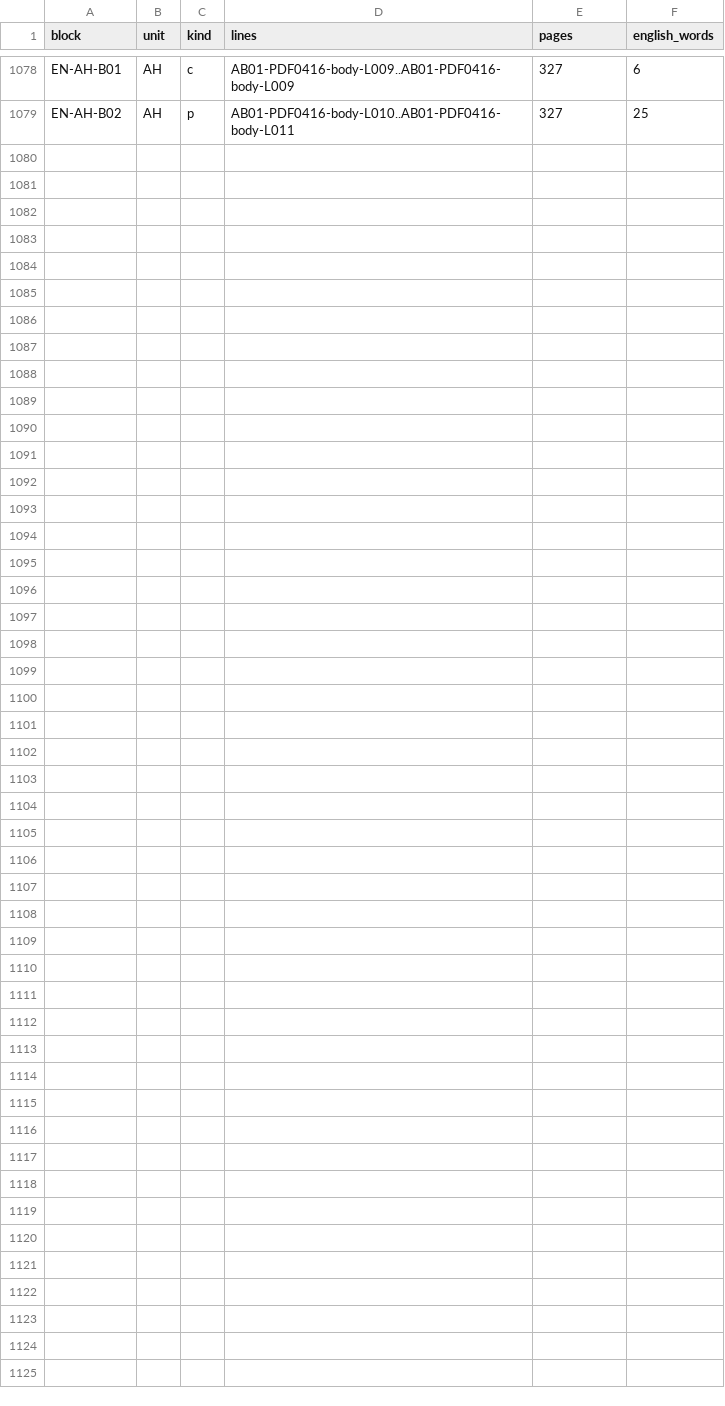
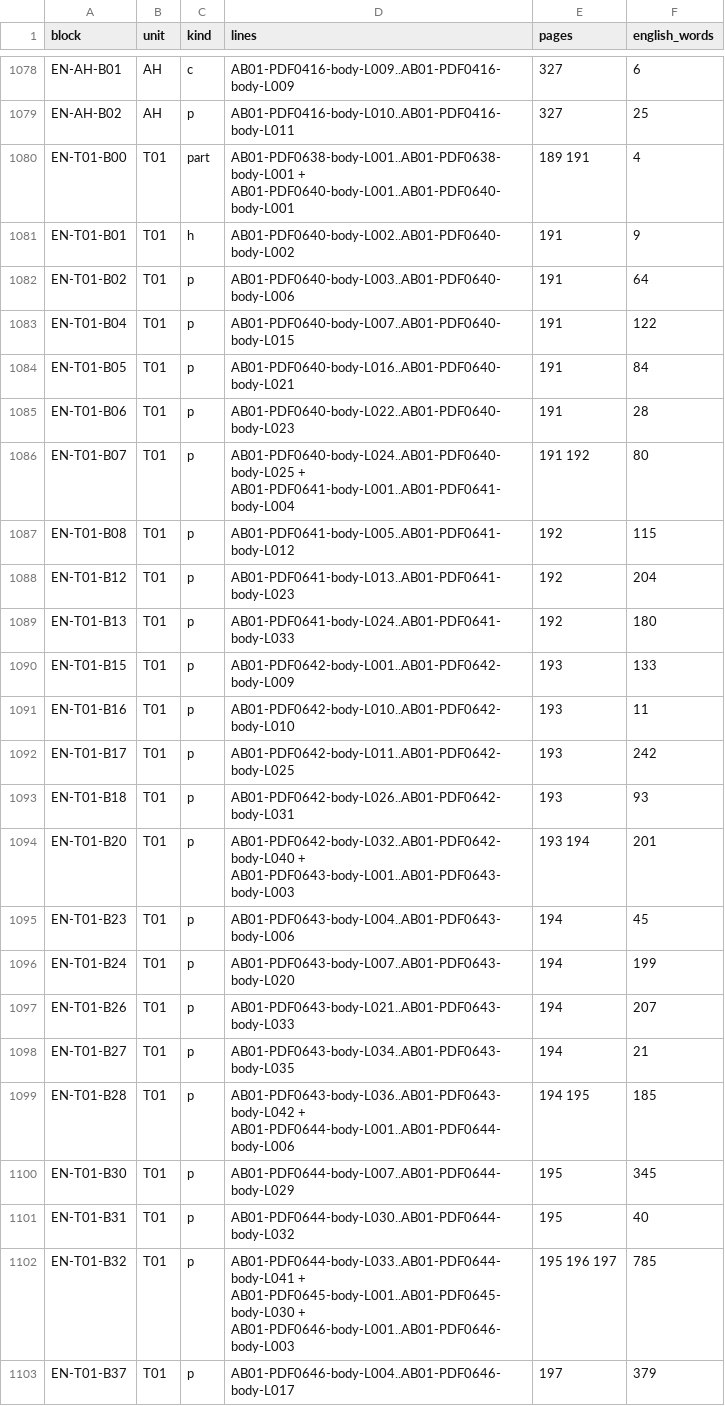
Before and after one commit to KokunoYumeto/al-battani, a TSV file: EN/nallino/alignment.tsv, drawn as a sheet; only a part is shown, gaps mark what is left out; the diff names each change by its address in the sheet, - before the commit and + after, or states it on an @@ line.

```diff
--- a/EN/nallino/alignment.tsv
+++ b/EN/nallino/alignment.tsv
+row 1080: EN-T01-B00 | T01 | part | AB01-PDF0638-body-L001..AB01-PDF0638-body-L001 + AB01-PDF0640-body-L001..AB01-PDF0640-body-L001 | 189 191 | 4
+row 1081: EN-T01-B01 | T01 | h | AB01-PDF0640-body-L002..AB01-PDF0640-body-L002 | 191 | 9
+row 1082: EN-T01-B02 | T01 | p | AB01-PDF0640-body-L003..AB01-PDF0640-body-L006 | 191 | 64
+row 1083: EN-T01-B04 | T01 | p | AB01-PDF0640-body-L007..AB01-PDF0640-body-L015 | 191 | 122
+row 1084: EN-T01-B05 | T01 | p | AB01-PDF0640-body-L016..AB01-PDF0640-body-L021 | 191 | 84
+row 1085: EN-T01-B06 | T01 | p | AB01-PDF0640-body-L022..AB01-PDF0640-body-L023 | 191 | 28
+row 1086: EN-T01-B07 | T01 | p | AB01-PDF0640-body-L024..AB01-PDF0640-body-L025 + AB01-PDF0641-body-L001..AB01-PDF0641-body-L004 | 191 192 | 80
+row 1087: EN-T01-B08 | T01 | p | AB01-PDF0641-body-L005..AB01-PDF0641-body-L012 | 192 | 115
+row 1088: EN-T01-B12 | T01 | p | AB01-PDF0641-body-L013..AB01-PDF0641-body-L023 | 192 | 204
+row 1089: EN-T01-B13 | T01 | p | AB01-PDF0641-body-L024..AB01-PDF0641-body-L033 | 192 | 180
+row 1090: EN-T01-B15 | T01 | p | AB01-PDF0642-body-L001..AB01-PDF0642-body-L009 | 193 | 133
+row 1091: EN-T01-B16 | T01 | p | AB01-PDF0642-body-L010..AB01-PDF0642-body-L010 | 193 | 11
+row 1092: EN-T01-B17 | T01 | p | AB01-PDF0642-body-L011..AB01-PDF0642-body-L025 | 193 | 242
+row 1093: EN-T01-B18 | T01 | p | AB01-PDF0642-body-L026..AB01-PDF0642-body-L031 | 193 | 93
+row 1094: EN-T01-B20 | T01 | p | AB01-PDF0642-body-L032..AB01-PDF0642-body-L040 + AB01-PDF0643-body-L001..AB01-PDF0643-body-L003 | 193 194 | 201
+row 1095: EN-T01-B23 | T01 | p | AB01-PDF0643-body-L004..AB01-PDF0643-body-L006 | 194 | 45
+row 1096: EN-T01-B24 | T01 | p | AB01-PDF0643-body-L007..AB01-PDF0643-body-L020 | 194 | 199
+row 1097: EN-T01-B26 | T01 | p | AB01-PDF0643-body-L021..AB01-PDF0643-body-L033 | 194 | 207
+row 1098: EN-T01-B27 | T01 | p | AB01-PDF0643-body-L034..AB01-PDF0643-body-L035 | 194 | 21
+row 1099: EN-T01-B28 | T01 | p | AB01-PDF0643-body-L036..AB01-PDF0643-body-L042 + AB01-PDF0644-body-L001..AB01-PDF0644-body-L006 | 194 195 | 185
+row 1100: EN-T01-B30 | T01 | p | AB01-PDF0644-body-L007..AB01-PDF0644-body-L029 | 195 | 345
+row 1101: EN-T01-B31 | T01 | p | AB01-PDF0644-body-L030..AB01-PDF0644-body-L032 | 195 | 40
+row 1102: EN-T01-B32 | T01 | p | AB01-PDF0644-body-L033..AB01-PDF0644-body-L041 + AB01-PDF0645-body-L001..AB01-PDF0645-body-L030 + AB01-PDF0646-body-L001..AB01-PDF0646-body-L003 | 195 196 197 | 785
+row 1103: EN-T01-B37 | T01 | p | AB01-PDF0646-body-L004..AB01-PDF0646-body-L017 | 197 | 379
```
Also changed, not shown: EN/nallino/units.tsv, 6 other files.
